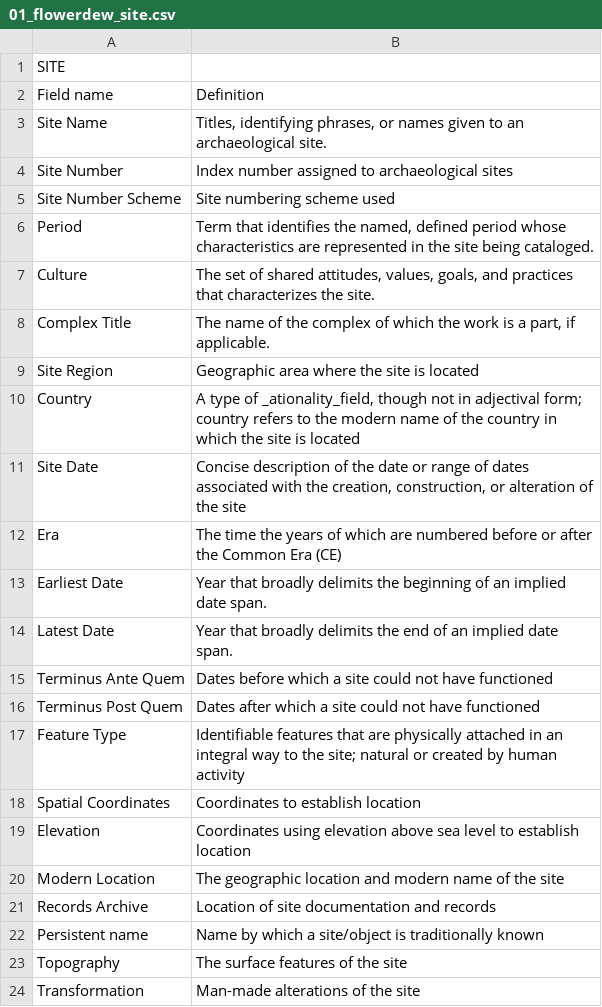
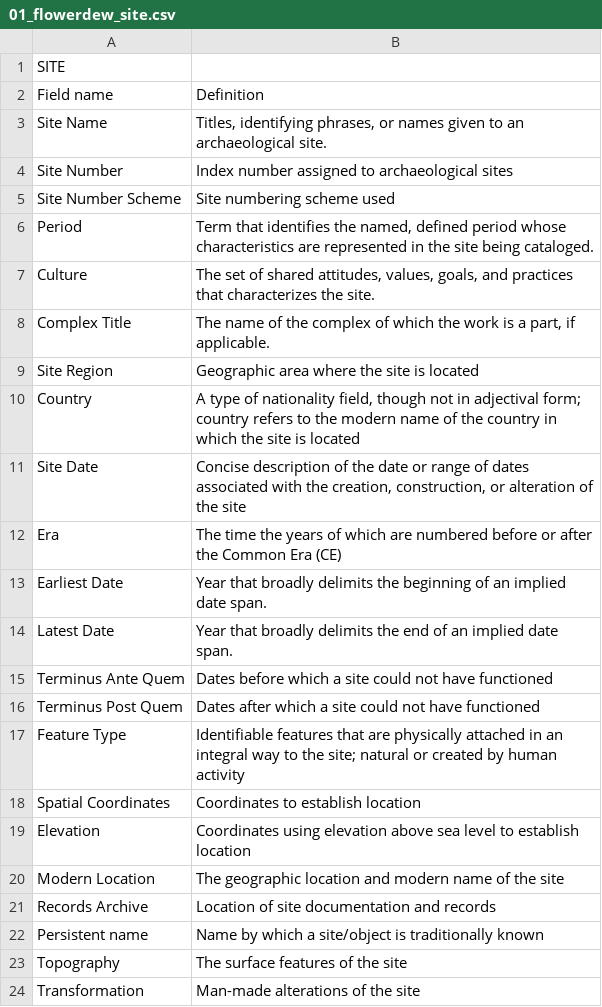
Before and after one commit to LucieSty/ArchaeoCore, a CSV file: flowerdew/01_flowerdew_site.csv (was 01_flowerdew_site.csv), drawn as a sheet.

```diff
--- a/01_flowerdew_site.csv
+++ b/flowerdew/01_flowerdew_site.csv
@@ -9,3 +9,3 @@ Complex Title,"The name of the complex of which the work is a part, if applicabl
 Site Region,Geographic area where the site is located
-Country,"A type of _ationality_field, though not in adjectival form; country refers to the modern name of the country in which the site is located"
+Country,"A type of nationality field, though not in adjectival form; country refers to the modern name of the country in which the site is located"
 Site Date,"Concise description of the date or range of dates associated with the creation, construction, or alteration of the site"
```
Also changed, not shown: 13 other files.
